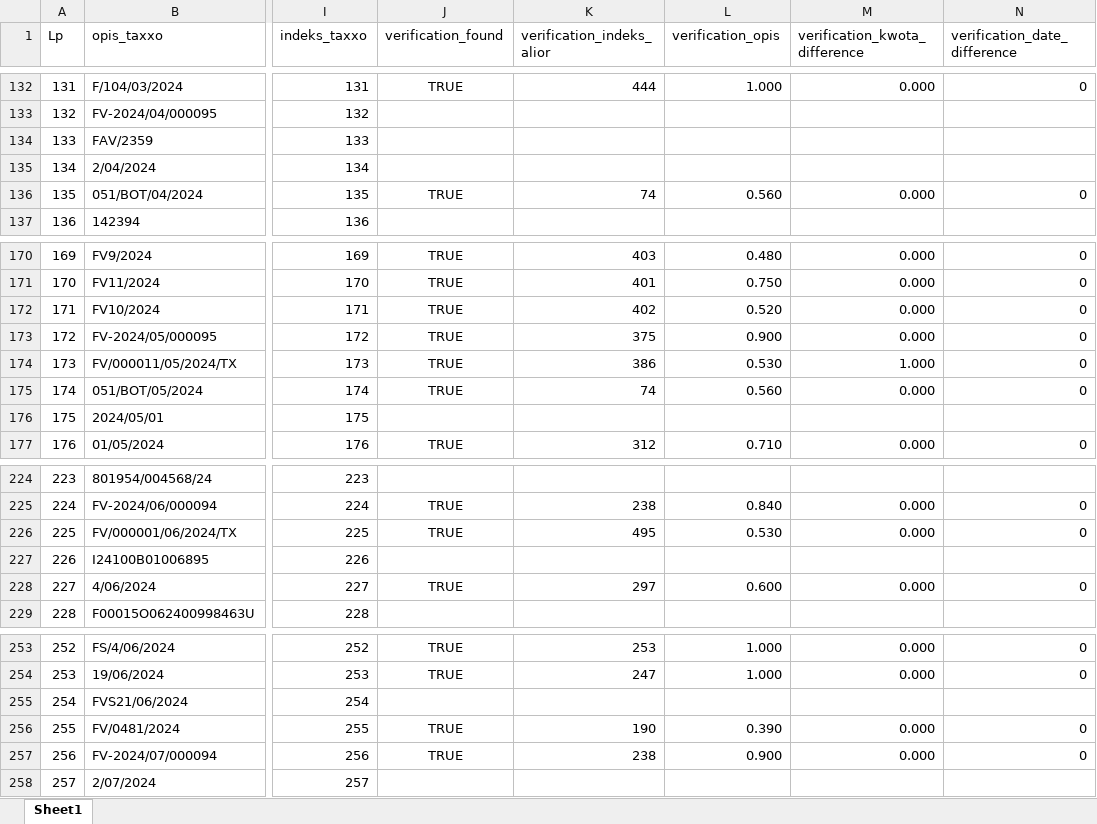
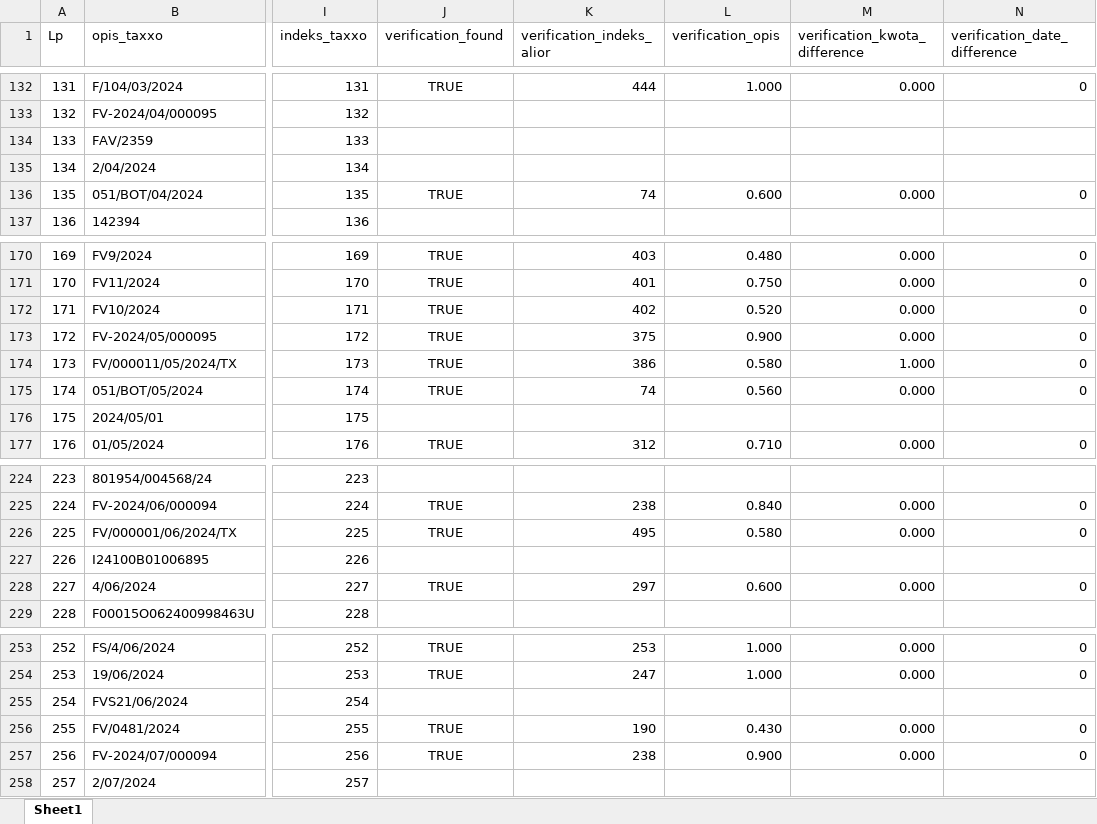
Before and after one commit to stellarshenson/smocza-dolina, an Excel workbook: obliczenia_faktury/20241005_TAXXO_verified.xlsx, sheet Sheet1, drawn as a sheet; only a part is shown, gaps mark what is left out; values as stored, in another font and other column widths than the file's, no borders; table styles not drawn; the diff names each change by its address in the sheet, - before the commit and + after, or states it on an @@ line.

```diff
--- a/obliczenia_faktury/20241005_TAXXO_verified.xlsx (sheet Sheet1)
+++ b/obliczenia_faktury/20241005_TAXXO_verified.xlsx (sheet Sheet1)
-L136 (verification_opis): 0.560
+L136 (verification_opis): 0.600
-L174 (verification_opis): 0.530
+L174 (verification_opis): 0.580
-L226 (verification_opis): 0.530
+L226 (verification_opis): 0.580
-L256 (verification_opis): 0.390
+L256 (verification_opis): 0.430
```
Also changed, not shown: obliczenia_faktury/20241005_Alior.xlsx, obliczenia_faktury/20241005_TAXXO.xlsx, 1 other file.
